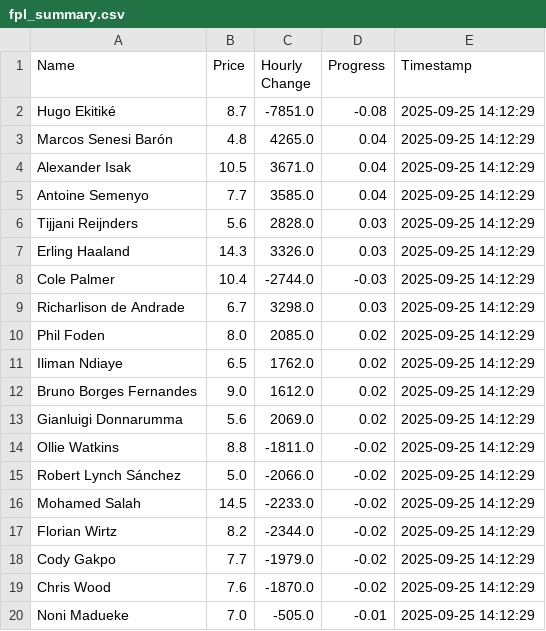
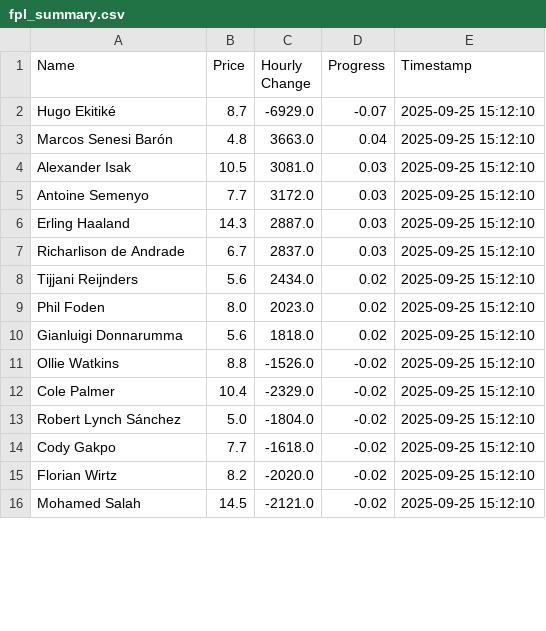
Before and after one commit to muhtasim-maleque/fpl-price-changes, a CSV file: fpl_summary.csv, drawn as a sheet; only a part is shown; the diff covers the shown part only.

```diff
--- a/fpl_summary.csv
+++ b/fpl_summary.csv
@@ -1,20 +1,16 @@
 Name,Price,Hourly Change,Progress,Timestamp
-Hugo Ekitiké,8.7,-7851.0,-0.08,2025-09-25 14:12:29
-Marcos Senesi Barón,4.8,4265.0,0.04,2025-09-25 14:12:29
-Alexander Isak,10.5,3671.0,0.04,2025-09-25 14:12:29
-Antoine Semenyo,7.7,3585.0,0.04,2025-09-25 14:12:29
-Tijjani Reijnders,5.6,2828.0,0.03,2025-09-25 14:12:29
-Erling Haaland,14.3,3326.0,0.03,2025-09-25 14:12:29
-Cole Palmer,10.4,-2744.0,-0.03,2025-09-25 14:12:29
-Richarlison de Andrade,6.7,3298.0,0.03,2025-09-25 14:12:29
-Phil Foden,8.0,2085.0,0.02,2025-09-25 14:12:29
-Iliman Ndiaye,6.5,1762.0,0.02,2025-09-25 14:12:29
-Bruno Borges Fernandes,9.0,1612.0,0.02,2025-09-25 14:12:29
-Gianluigi Donnarumma,5.6,2069.0,0.02,2025-09-25 14:12:29
-Ollie Watkins,8.8,-1811.0,-0.02,2025-09-25 14:12:29
-Robert Lynch Sánchez,5.0,-2066.0,-0.02,2025-09-25 14:12:29
-Mohamed Salah,14.5,-2233.0,-0.02,2025-09-25 14:12:29
-Florian Wirtz,8.2,-2344.0,-0.02,2025-09-25 14:12:29
-Cody Gakpo,7.7,-1979.0,-0.02,2025-09-25 14:12:29
-Chris Wood,7.6,-1870.0,-0.02,2025-09-25 14:12:29
-Noni Madueke,7.0,-505.0,-0.01,2025-09-25 14:12:29
+Hugo Ekitiké,8.7,-6929.0,-0.07,2025-09-25 15:12:10
+Marcos Senesi Barón,4.8,3663.0,0.04,2025-09-25 15:12:10
+Alexander Isak,10.5,3081.0,0.03,2025-09-25 15:12:10
+Antoine Semenyo,7.7,3172.0,0.03,2025-09-25 15:12:10
+Erling Haaland,14.3,2887.0,0.03,2025-09-25 15:12:10
+Richarlison de Andrade,6.7,2837.0,0.03,2025-09-25 15:12:10
+Tijjani Reijnders,5.6,2434.0,0.02,2025-09-25 15:12:10
+Phil Foden,8.0,2023.0,0.02,2025-09-25 15:12:10
+Gianluigi Donnarumma,5.6,1818.0,0.02,2025-09-25 15:12:10
+Ollie Watkins,8.8,-1526.0,-0.02,2025-09-25 15:12:10
+Cole Palmer,10.4,-2329.0,-0.02,2025-09-25 15:12:10
+Robert Lynch Sánchez,5.0,-1804.0,-0.02,2025-09-25 15:12:10
+Cody Gakpo,7.7,-1618.0,-0.02,2025-09-25 15:12:10
+Florian Wirtz,8.2,-2020.0,-0.02,2025-09-25 15:12:10
+Mohamed Salah,14.5,-2121.0,-0.02,2025-09-25 15:12:10
```
Also changed, not shown: 4 added rows and 2 edited cells elsewhere in this file, fpl_predictions_log.csv.
